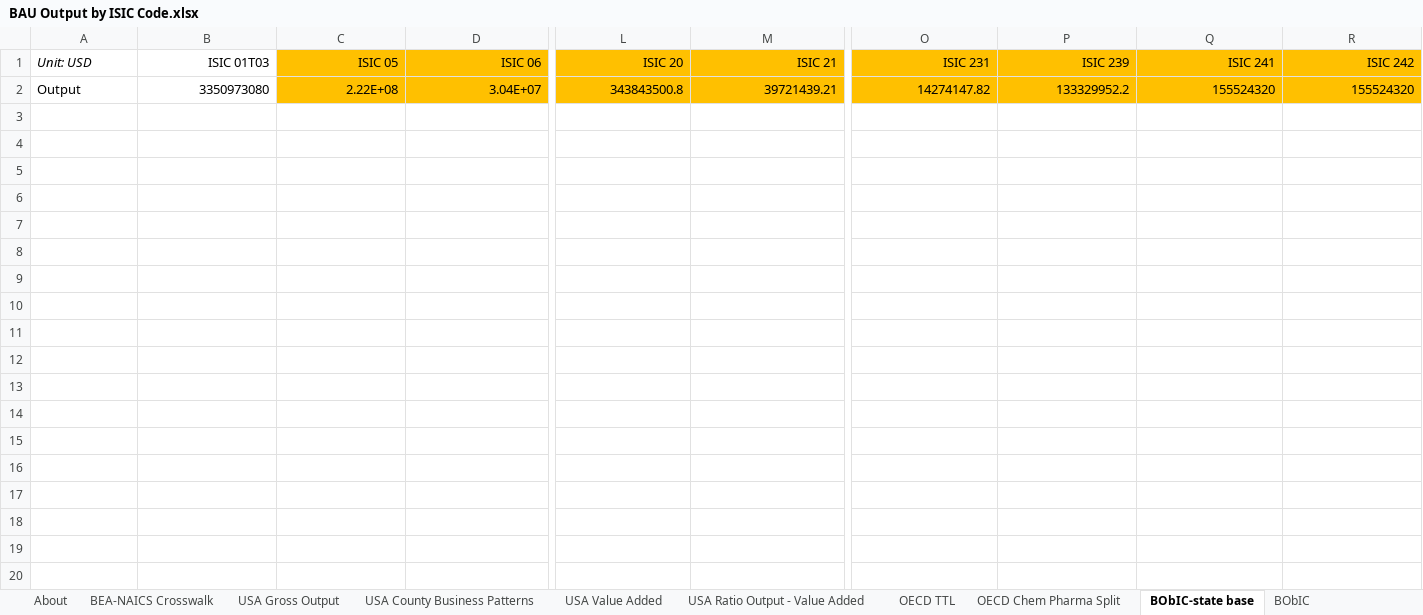
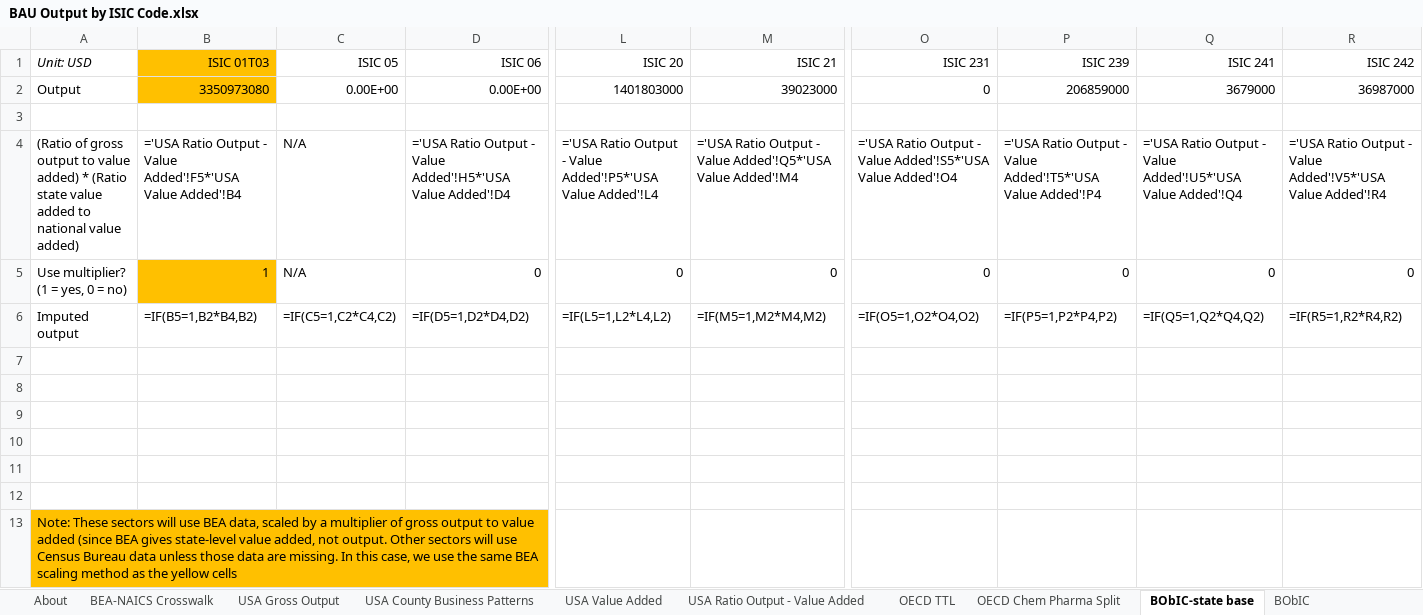
Before and after one commit to EnergyInnovation/eps-idaho, an Excel workbook: InputData/io-model/BObIC/BAU Output by ISIC Code.xlsx, sheet BObIC-state base, drawn as a sheet; only a part is shown, gaps mark what is left out; values as stored, in another font and other column widths than the file's, no borders; formulas without a stored value are shown as written; addresses are those after the commit; rows hold the shown columns only; the diff covers the shown part only; the diff names each change by its address in the sheet, - before the commit and + after, or states it on an @@ line.

```diff
--- a/InputData/io-model/BObIC/BAU Output by ISIC Code.xlsx (sheet BObIC-state base)
+++ b/InputData/io-model/BObIC/BAU Output by ISIC Code.xlsx (sheet BObIC-state base)
-B1 fill: none
+B1 fill: #FFC000
-C1:D1 fill: #FFC000
+C1:D1 fill: none
-L1:M1 fill: #FFC000
+L1:M1 fill: none
-O1:R1 fill: #FFC000
+O1:R1 fill: none
+row 2: Output | 3350973080 | 0.00E+00 | 0.00E+00 | 1401803000 | 39023000 | 0 | 206859000 | 3679000 | 36987000
-row 3: Output | 3350973080 | 2.22E+08 | 3.04E+07 | 343843500.8 | 39721439.21 | 14274147.82 | 133329952.2 | 155524320 | 155524320
+row 3: (empty)
-C3:D3 fill: #FFC000
+C3:D3 fill: none
-L3:M3 fill: #FFC000
+L3:M3 fill: none
-O3:R3 fill: #FFC000
+O3:R3 fill: none
+row 4: (Ratio of gross output to value added) * (Ratio state value added to national value added) | ='USA Ratio Output - Value Added'!F5*'USA Value Added'!B4 | N/A | ='USA Ratio Output - Value Added'!H5*'USA Value Added'!D4 | ='USA Ratio Output - Value Added'!P5*'USA Value Added'!L4 | ='USA Ratio Output - Value Added'!Q5*'USA Value Added'!M4 | ='USA Ratio Output - Value Added'!S5*'USA Value Added'!O4 | ='USA Ratio Output - Value Added'!T5*'USA Value Added'!P4 | ='USA Ratio Output - Value Added'!U5*'USA Value Added'!Q4 | ='USA Ratio Output - Value Added'!V5*'USA Value Added'!R4
+row 5: Use multiplier? (1 = yes, 0 = no) | 1 | N/A | 0 | 0 | 0 | 0 | 0 | 0 | 0
+row 6: Imputed output | =IF(B5=1,B2*B4,B2) | =IF(C5=1,C2*C4,C2) | =IF(D5=1,D2*D4,D2) | =IF(L5=1,L2*L4,L2) | =IF(M5=1,M2*M4,M2) | =IF(O5=1,O2*O4,O2) | =IF(P5=1,P2*P4,P2) | =IF(Q5=1,Q2*Q4,Q2) | =IF(R5=1,R2*R4,R2)
+row 7: (empty)
+row 8: (empty)
+row 9: (empty)
+row 10: (empty)
+row 11: (empty)
+row 12: (empty)
+row 13: Note: These sectors will use BEA data, scaled by a multiplier of gross output to value added (since BEA gives state-level value added, not output. Other sectors will use Census Bureau data unless those data are missing. In this case, we use the same BEA scaling method as the yellow cells
```
Also changed, not shown: cell formats elsewhere in this sheet, sheet BObIC, sheet USA Value Added, InputData/ctrl-settings/EoSEUwGDPiR/Elasticity of Sectoral Energy Use wrt Per Capita GDP in Recession.xlsx, InputData/elec/ARpUIiRC/Ann Ret per Unit Inc in Relative Cost.xlsx, 53 other files.
